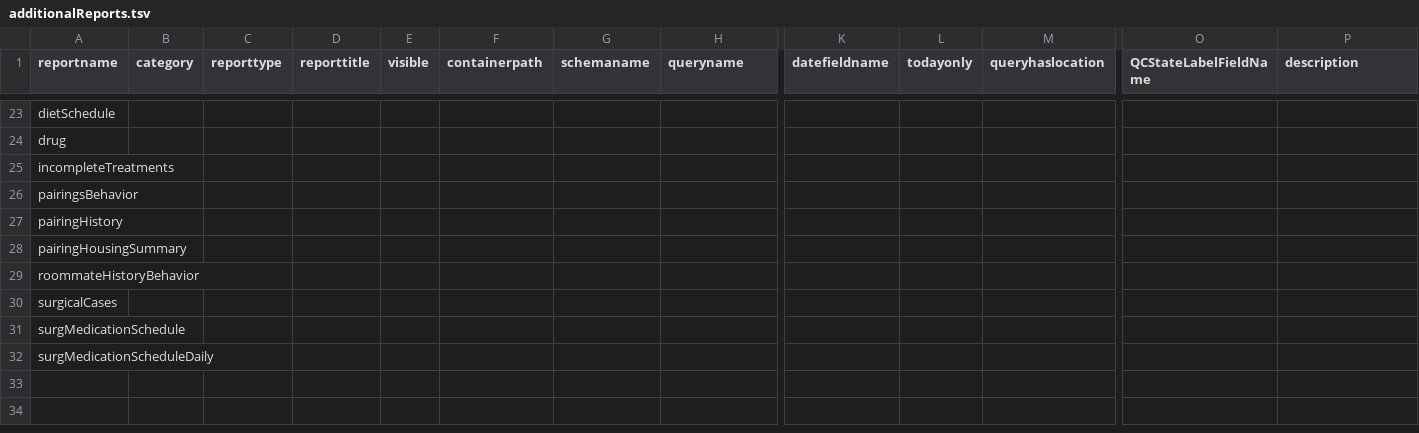
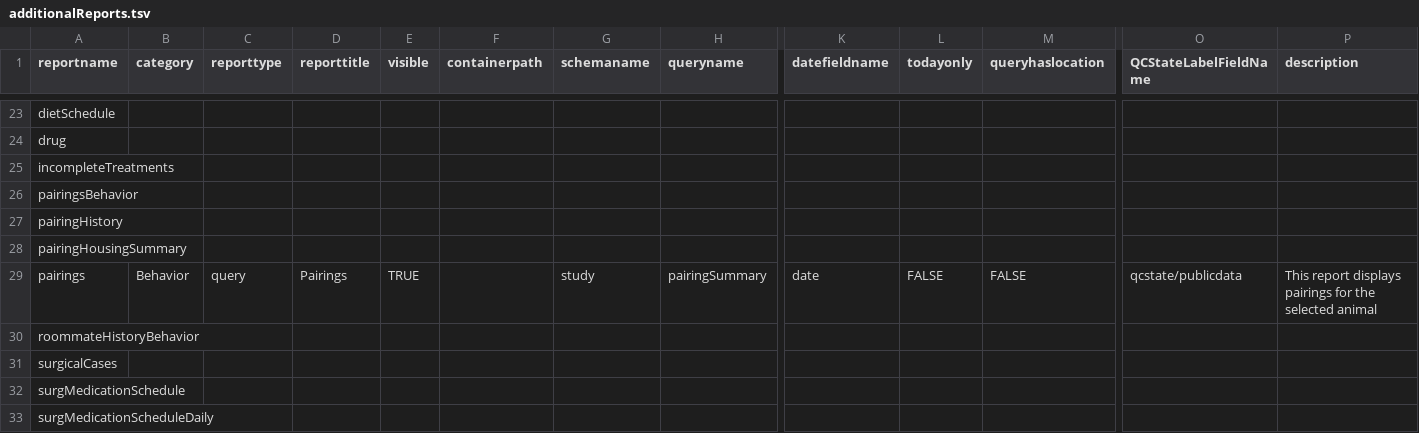
Before and after one commit to LabKey/nircEHRModules, a TSV file: nirc_ehr/resources/reports/additionalReports.tsv, drawn as a sheet; only a part is shown, gaps mark what is left out; rows hold the shown columns only; the diff names each change by its address in the sheet, - before the commit and + after, or states it on an @@ line.

Commit message:
Pairing data entry, pairing report, metadata updates.

```diff
--- a/nirc_ehr/resources/reports/additionalReports.tsv
+++ b/nirc_ehr/resources/reports/additionalReports.tsv
+row 29: pairings | Behavior | query | Pairings | TRUE |  | study | pairingSummary | date | FALSE | FALSE | qcstate/publicdata | This report displays pairings for the selected animal
```
Also changed, not shown: 7 other files.
